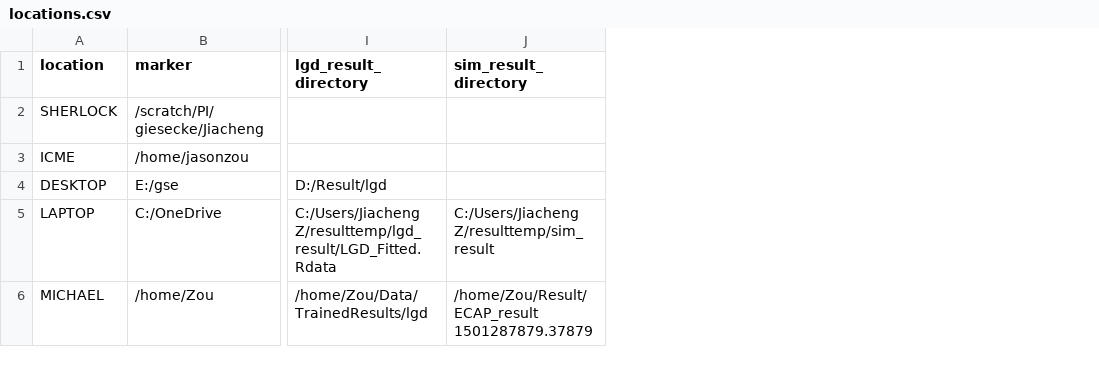
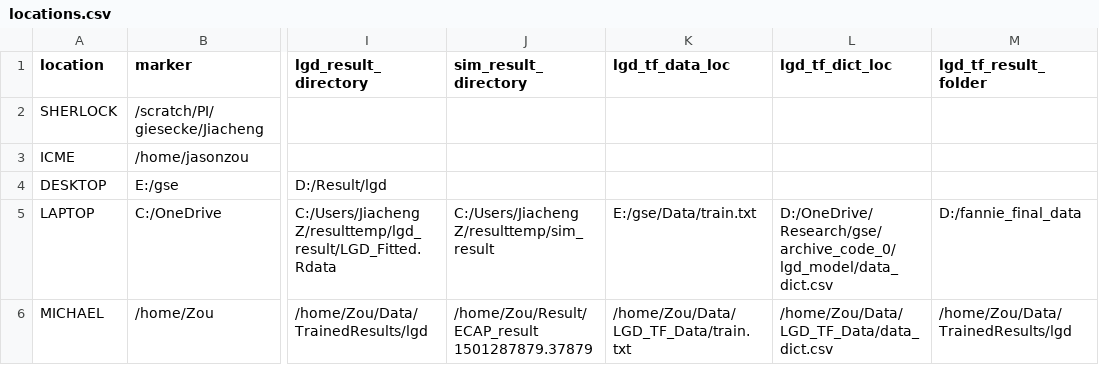
Before and after one commit to jiachzou/highDpca_and_highfreq, a CSV file: locations.csv, drawn as a sheet; only a part is shown, gaps mark what is left out; the diff names each change by its address in the sheet, - before the commit and + after, or states it on an @@ line.

Commit message:
Attempt a fix for LGD training.

```diff
--- a/locations.csv
+++ b/locations.csv
+column K (lgd_tf_data_loc), rows 5-6: E:/gse/Data/train.txt | /home/Zou/Data/LGD_TF_Data/train.txt
+column L (lgd_tf_dict_loc), rows 5-6: D:/OneDrive/Research/gse/archive_code_0/lgd_model/data_dict.csv | /home/Zou/Data/LGD_TF_Data/data_dict.csv
+column M (lgd_tf_result_folder), rows 5-6: D:/fannie_final_data | /home/Zou/Data/TrainedResults/lgd
```
